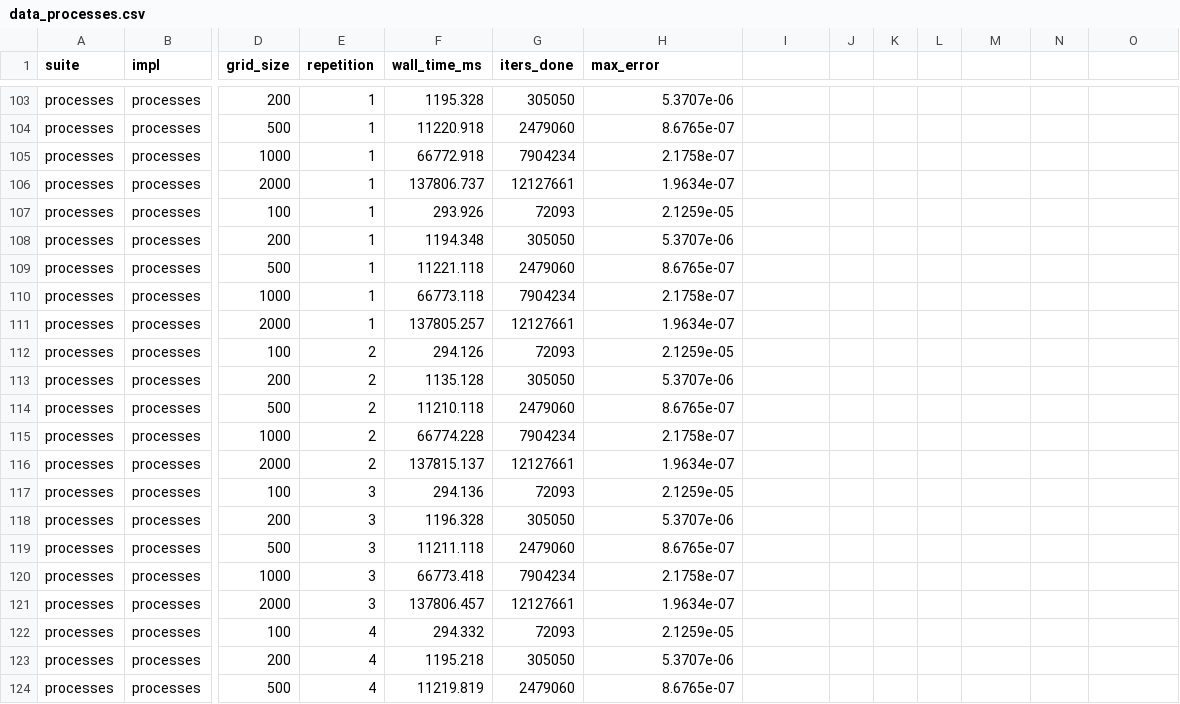
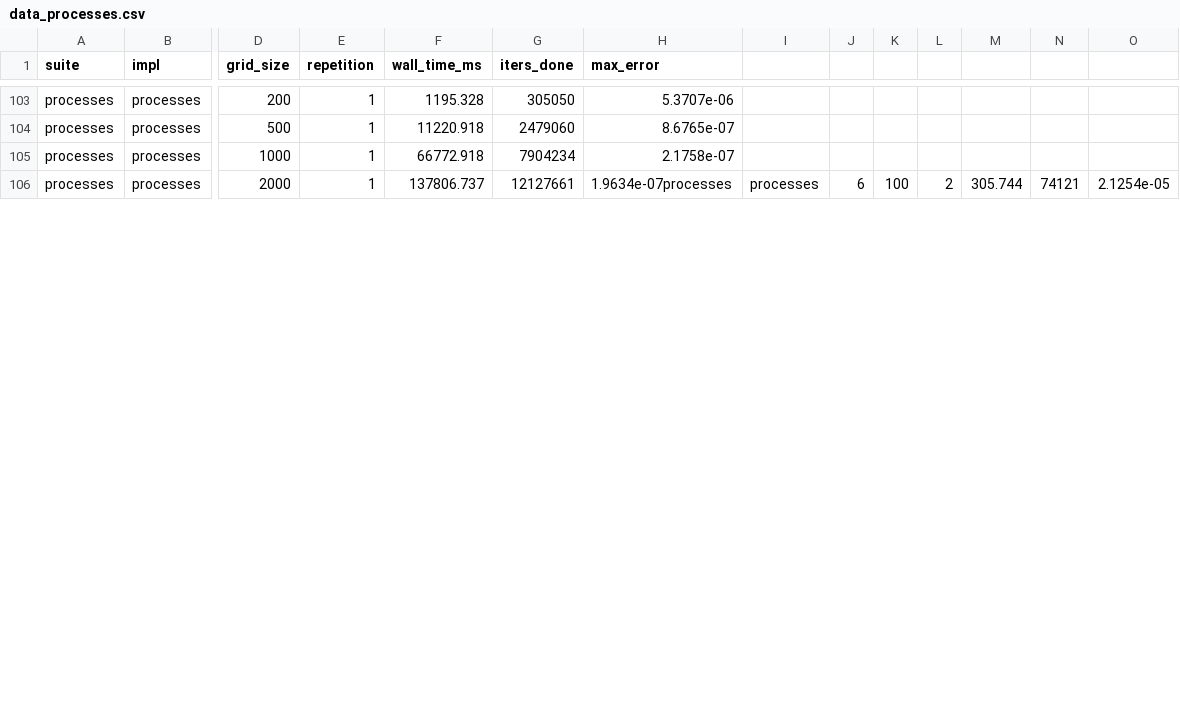
Before and after one commit to Juanes7222/HPC-Jacobi, a CSV file: results/data_processes.csv, drawn as a sheet; only a part is shown, gaps mark what is left out; rows hold the shown columns only; the diff covers the shown part only; the diff names each change by its address in the sheet, - before the commit and + after, or states it on an @@ line.

Commit message:
Upload results

```diff
--- a/results/data_processes.csv
+++ b/results/data_processes.csv
-H106 (max_error): 1.9634e-07
+H106 (max_error): 1.9634e-07processes
-I106: (empty)
+I106: processes
-J106: (empty)
+J106: 6
-K106: (empty)
+K106: 100
-L106: (empty)
+L106: 2
-M106: (empty)
+M106: 305.744
-N106: (empty)
+N106: 74121
-O106: (empty)
+O106: 2.1254e-05
-row 107: processes | processes | 100 | 1 | 293.926 | 72093 | 2.1259e-05
-row 108: processes | processes | 200 | 1 | 1194.348 | 305050 | 5.3707e-06
-row 109: processes | processes | 500 | 1 | 11221.118 | 2479060 | 8.6765e-07
-row 110: processes | processes | 1000 | 1 | 66773.118 | 7904234 | 2.1758e-07
-row 111: processes | processes | 2000 | 1 | 137805.257 | 12127661 | 1.9634e-07
-row 112: processes | processes | 100 | 2 | 294.126 | 72093 | 2.1259e-05
-row 113: processes | processes | 200 | 2 | 1135.128 | 305050 | 5.3707e-06
-row 114: processes | processes | 500 | 2 | 11210.118 | 2479060 | 8.6765e-07
-row 115: processes | processes | 1000 | 2 | 66774.228 | 7904234 | 2.1758e-07
-row 116: processes | processes | 2000 | 2 | 137815.137 | 12127661 | 1.9634e-07
-row 117: processes | processes | 100 | 3 | 294.136 | 72093 | 2.1259e-05
-row 118: processes | processes | 200 | 3 | 1196.328 | 305050 | 5.3707e-06
-row 119: processes | processes | 500 | 3 | 11211.118 | 2479060 | 8.6765e-07
-row 120: processes | processes | 1000 | 3 | 66773.418 | 7904234 | 2.1758e-07
-row 121: processes | processes | 2000 | 3 | 137806.457 | 12127661 | 1.9634e-07
-row 122: processes | processes | 100 | 4 | 294.332 | 72093 | 2.1259e-05
-row 123: processes | processes | 200 | 4 | 1195.218 | 305050 | 5.3707e-06
-row 124: processes | processes | 500 | 4 | 11219.819 | 2479060 | 8.6765e-07
```
Also changed, not shown: 3 removed rows and 9 edited cells elsewhere in this file, 16 other files.
